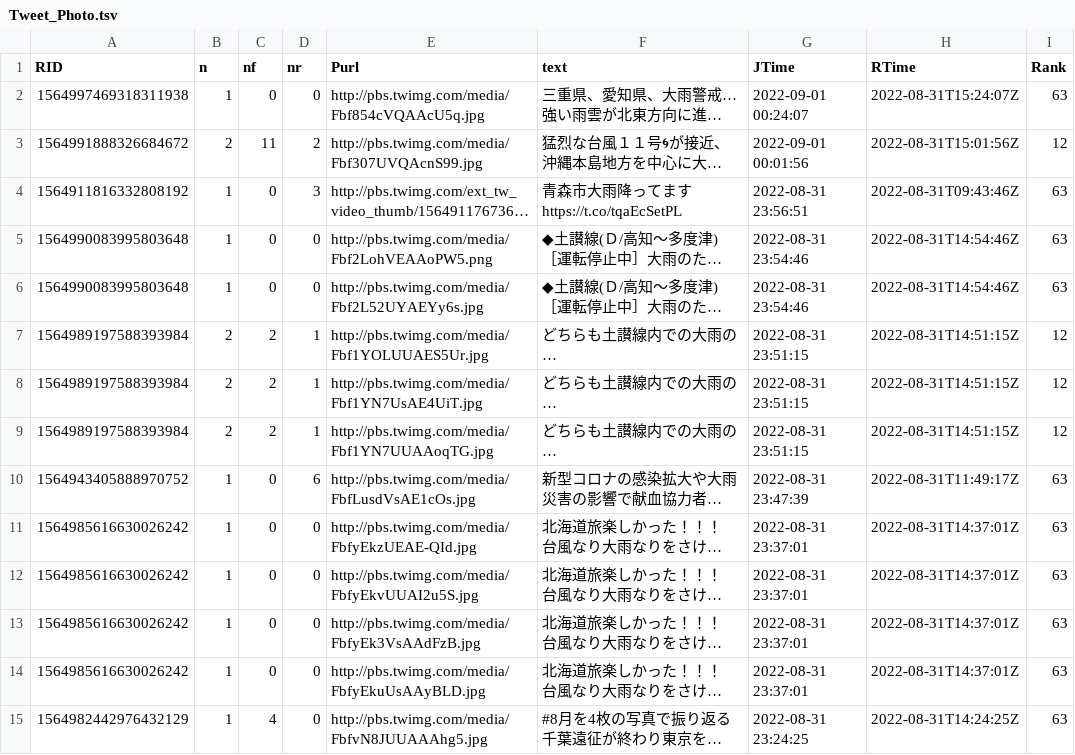
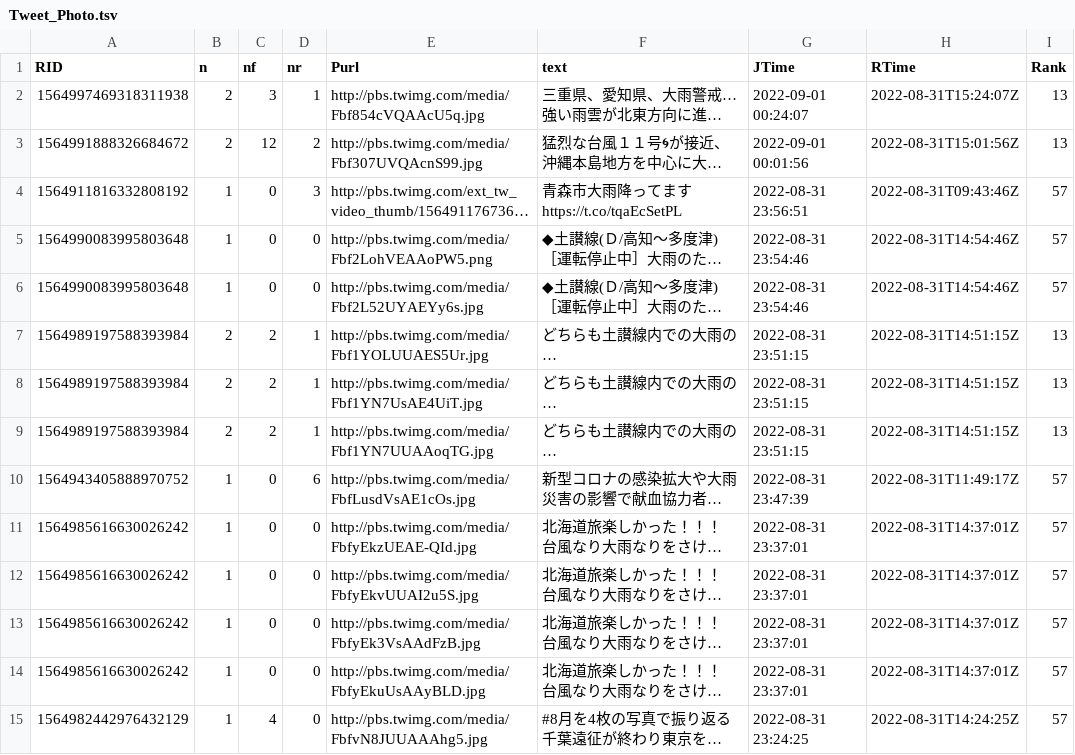
Before and after one commit to syamada93/RTweet_2022_HR, a TSV file: Tweet_Photo.tsv, drawn as a sheet; only a part is shown; long unchanged cells end in …; the diff covers the shown part only; the diff names each change by its address in the sheet, - before the commit and + after, or states it on an @@ line.

```diff
--- a/Tweet_Photo.tsv
+++ b/Tweet_Photo.tsv
-B2 (n): 1
+B2 (n): 2
-C2 (nf): 0
+C2 (nf): 3
-D2 (nr): 0
+D2 (nr): 1
-I2 (Rank): 63
+I2 (Rank): 13
-C3 (nf): 11
+C3 (nf): 12
-I3 (Rank): 12
+I3 (Rank): 13
-I4:I6 (Rank): 63
+I4:I6 (Rank): 57
-I7:I9 (Rank): 12
+I7:I9 (Rank): 13
-I10:I15 (Rank): 63
+I10:I15 (Rank): 57
```
Also changed, not shown: 6 removed rows and 36 edited cells elsewhere in this file, Tweet_word_RmeCab.tsv.
